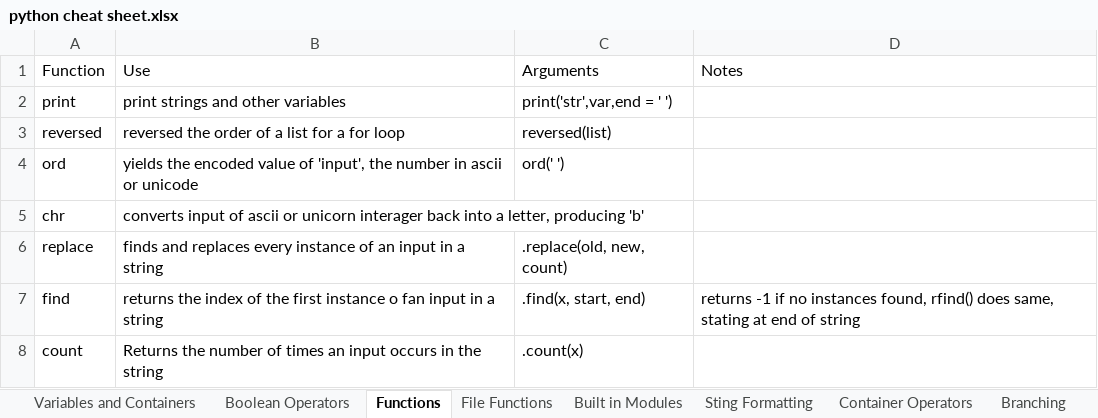
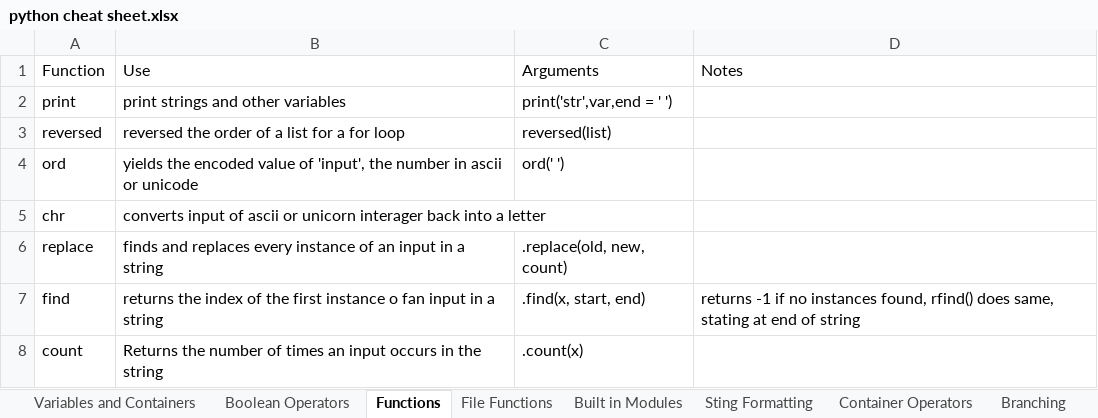
Before and after one commit to Uebbels/csci101, an Excel workbook: python cheat sheet.xlsx, sheet Functions, drawn as a sheet; values as stored, in another font and other column widths than the file's, no borders; the diff names each change by its address in the sheet, - before the commit and + after, or states it on an @@ line.

```diff
--- a/python cheat sheet.xlsx (sheet Functions)
+++ b/python cheat sheet.xlsx (sheet Functions)
-B5 (Use): …into a letter, producing 'b'
+B5 (Use): …into a letter
```
Also changed, not shown: sheet Variables and Containers, 3 other files.
